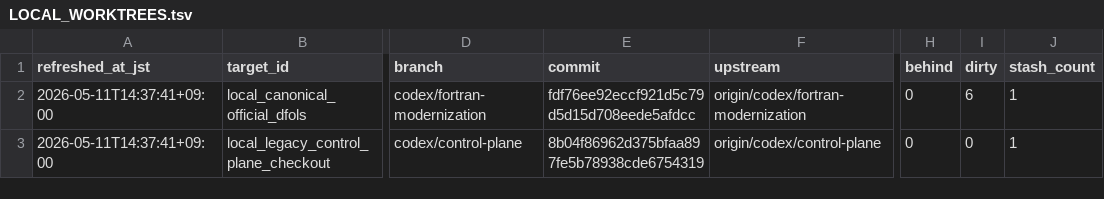
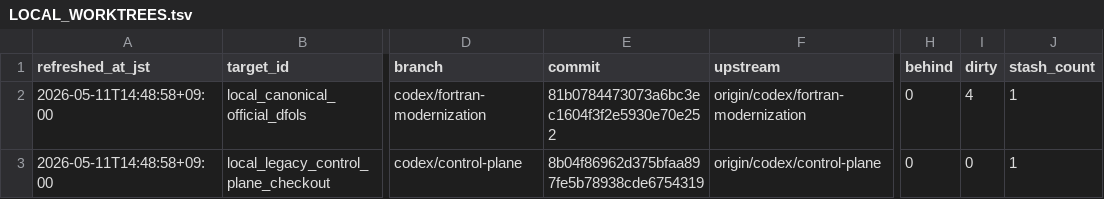
Before and after one commit to C-Y-Chou/generalized-thimble-hmc, a TSV file: codex/state/LOCAL_WORKTREES.tsv, drawn as a sheet; only a part is shown, gaps mark what is left out; the diff names each change by its address in the sheet, - before the commit and + after, or states it on an @@ line.

```diff
--- a/codex/state/LOCAL_WORKTREES.tsv
+++ b/codex/state/LOCAL_WORKTREES.tsv
-A2:A3 (refreshed_at_jst): 2026-05-11T14:37:41+09:00
+A2:A3 (refreshed_at_jst): 2026-05-11T14:48:58+09:00
-E2 (commit): fdf76ee92eccf921d5c79d5d15d708eede5afdcc
+E2 (commit): 81b0784473073a6bc3ec1604f3f2e5930e70e252
-I2 (dirty): 6
+I2 (dirty): 4
```
Also changed, not shown: codex/state/JOBS.tsv, codex/state/WORKTREES.tsv, 3 other files.
